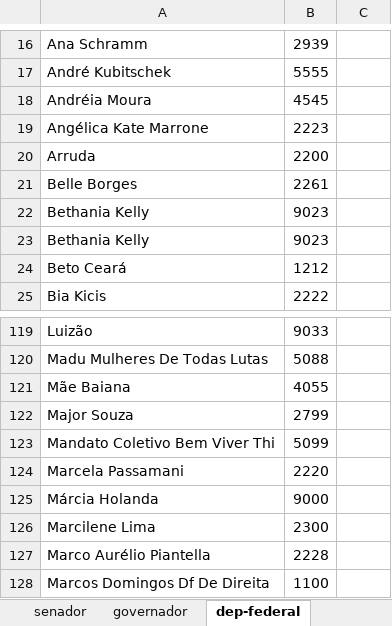
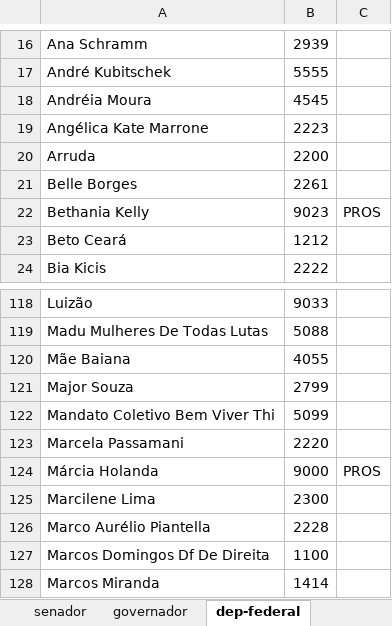
Before and after one commit to luisfelipedrs/votador-random, an Excel workbook: candidatos.xlsx, sheet dep-federal, drawn as a sheet; only a part is shown, gaps mark what is left out; the shorter side is filled out with more unchanged rows; values as stored, in another font and other column widths than the file's, no borders; removed rows and columns are numbered as before the commit, all else as after; the diff names each change by its address in the sheet, - before the commit and + after, or states it on an @@ line.

```diff
--- a/candidatos.xlsx (sheet dep-federal)
+++ b/candidatos.xlsx (sheet dep-federal)
-C22: (empty)
+C22: PROS
-row 23: Bethania Kelly | 9023
-C124: (empty)
+C124: PROS
```
Also changed, not shown: sheet governador, sheet presidente, sheet senador, 1 other file.
